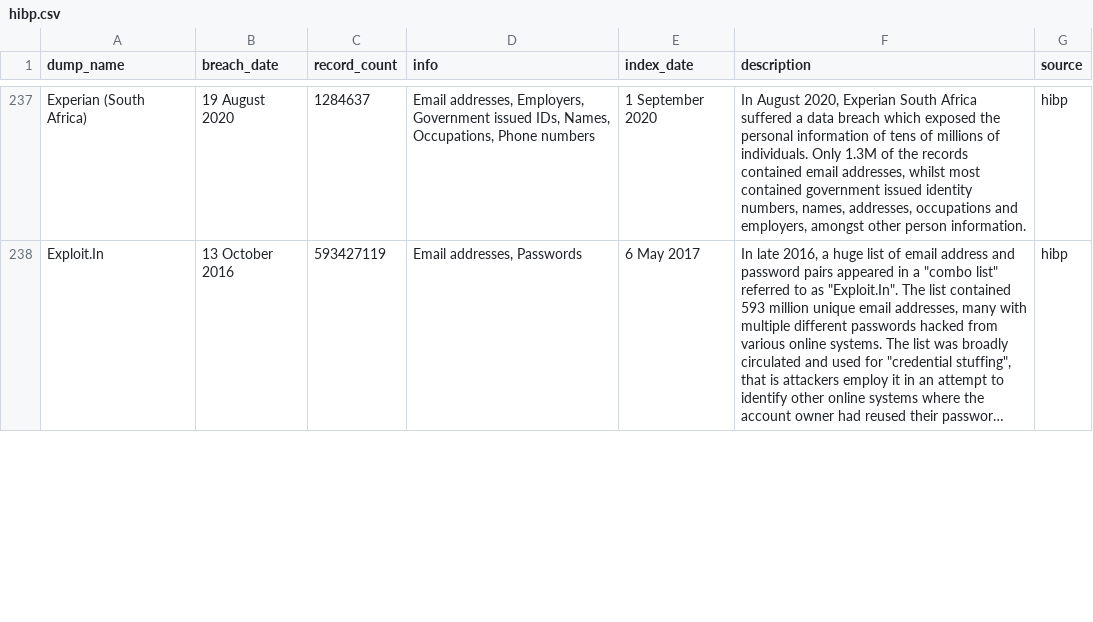
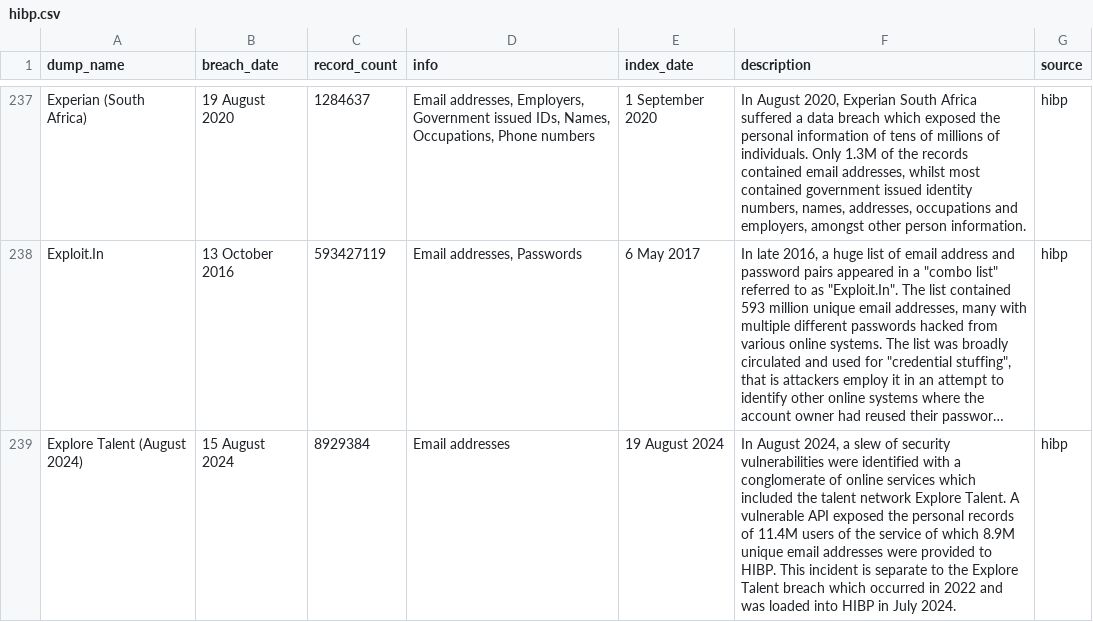
Before and after one commit to notdls/known-breaches, a CSV file: datasets/hibp.csv, drawn as a sheet; only a part is shown, gaps mark what is left out; long unchanged cells end in …; the diff covers the shown part only; the diff names each change by its address in the sheet, - before the commit and + after, or states it on an @@ line.

Commit message:
Dataset Update 08/20/24

```diff
--- a/datasets/hibp.csv
+++ b/datasets/hibp.csv
+row 239: Explore Talent (August 2024) | 15 August 2024 | 8929384 | Email addresses | 19 August 2024 | In August 2024, a slew of security vulnerabilities were identified with a conglomerate of online services which included the talent network Explore Talent. A vulnerable API exposed the personal records of 11.4M users of the service of which 8.9M unique email addresses were provided to HIBP. This incident is separate to the Explore Talent breach which occurred in 2022 and was loaded into HIBP in July 2024. | hibp
```
Also changed, not shown: 1 added row and 1 edited cell elsewhere in this file, 2 other files.
